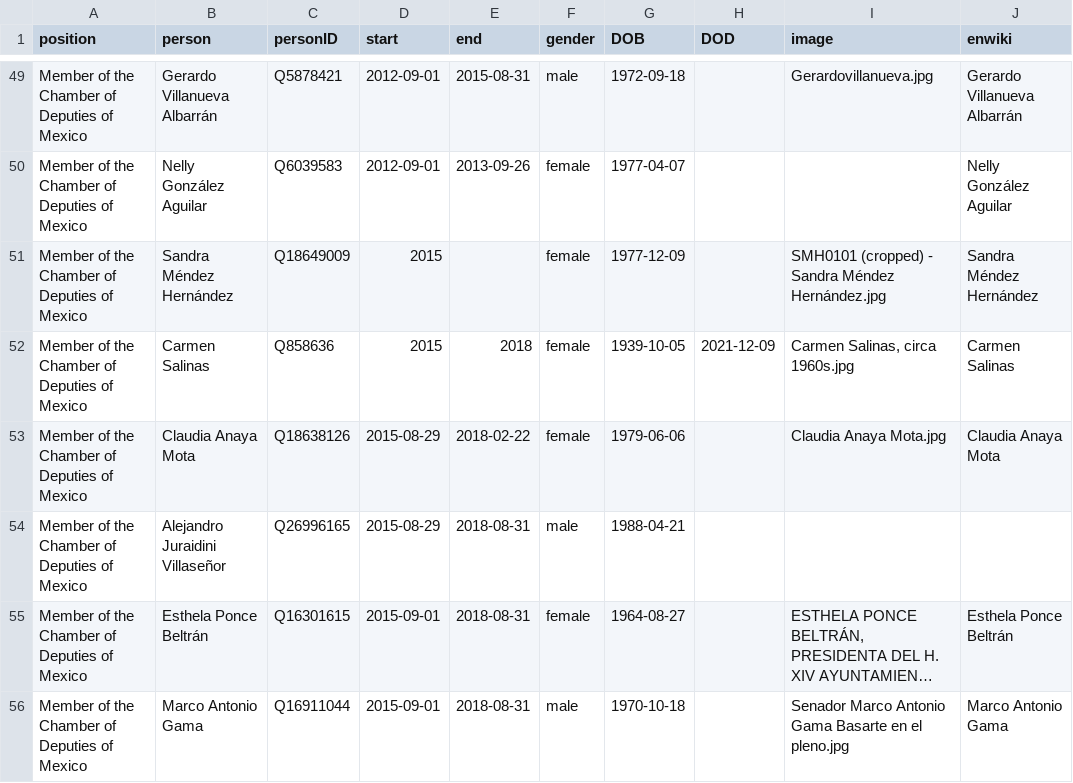
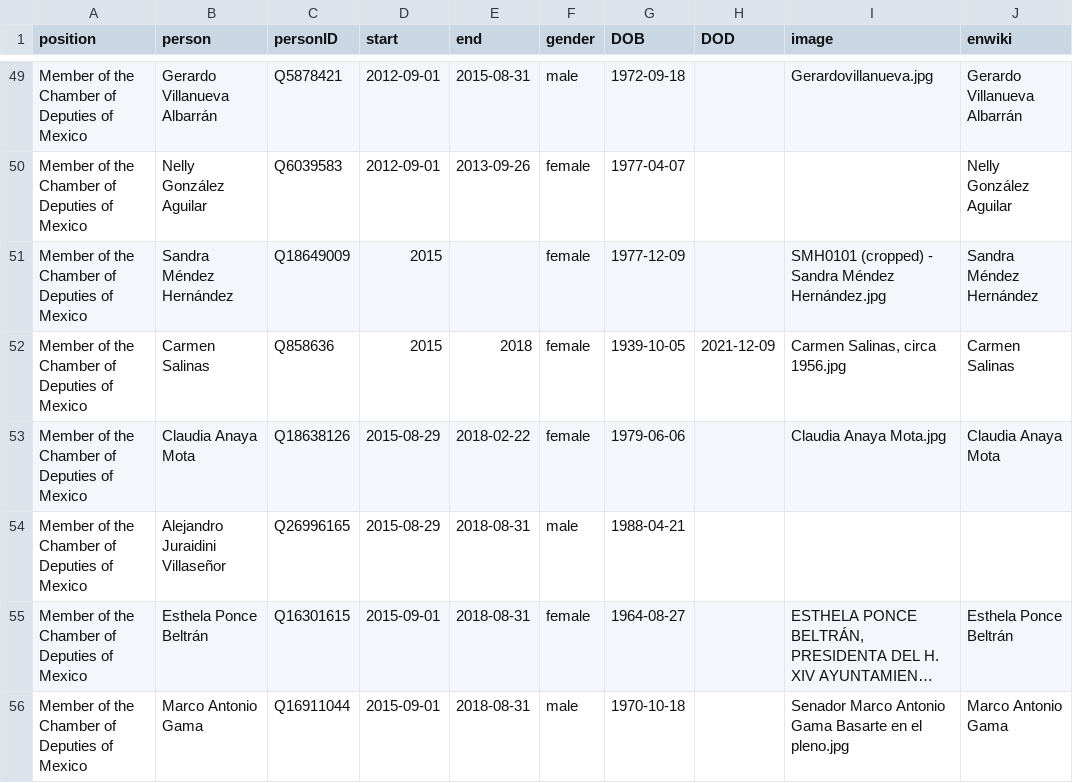
Before and after one commit to every-politician-scrapers/mexico-ministers, a CSV file: html/legislators.csv, drawn as a sheet; only a part is shown, gaps mark what is left out; long unchanged cells end in ….

Commit message:
PCB update

```diff
--- a/html/legislators.csv
+++ b/html/legislators.csv
@@ -51,3 +51,3 @@ Member of the Chamber of Deputies of Mexico,Nelly González Aguilar,Q6039583,201
 Member of the Chamber of Deputies of Mexico,Sandra Méndez Hernández,Q18649009,2015,,female,1977-12-09,,SMH0101 (cropped) - Sandra Méndez Hernández.jpg,Sandra Méndez Hernández
-Member of the Chamber of Deputies of Mexico,Carmen Salinas,Q858636,2015,2018,female,1939-10-05,2021-12-09,"Carmen Salinas, circa 1960s.jpg",Carmen Salinas
+Member of the Chamber of Deputies of Mexico,Carmen Salinas,Q858636,2015,2018,female,1939-10-05,2021-12-09,"Carmen Salinas, circa 1956.jpg",Carmen Salinas
 Member of the Chamber of Deputies of Mexico,Claudia Anaya Mota,Q18638126,2015-08-29,2018-02-22,female,1979-06-06,,Claudia Anaya Mota.jpg,Claudia Anaya Mota
```
